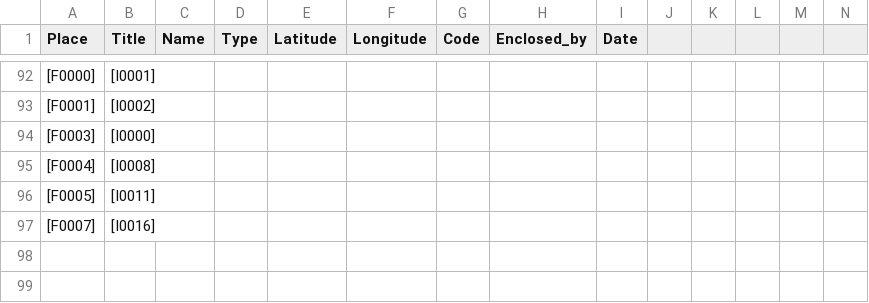
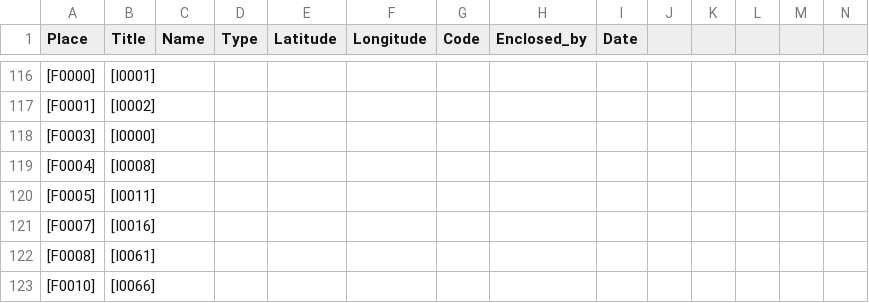
Before and after one commit to YorkEarwaker/Genealogy, a CSV file: wcr/earwaker_ms_data.csv, drawn as a sheet; only a part is shown, gaps mark what is left out; rows hold the shown columns only; the diff covers the shown part only; the diff names each change by its address in the sheet, - before the commit and + after, or states it on an @@ line.

```diff
--- a/wcr/earwaker_ms_data.csv
+++ b/wcr/earwaker_ms_data.csv
+row 122: [F0008] | [I0061]
+row 123: [F0010] | [I0066]
```
Also changed, not shown: 24 added rows and 4 edited cells elsewhere in this file, 3 other files.
